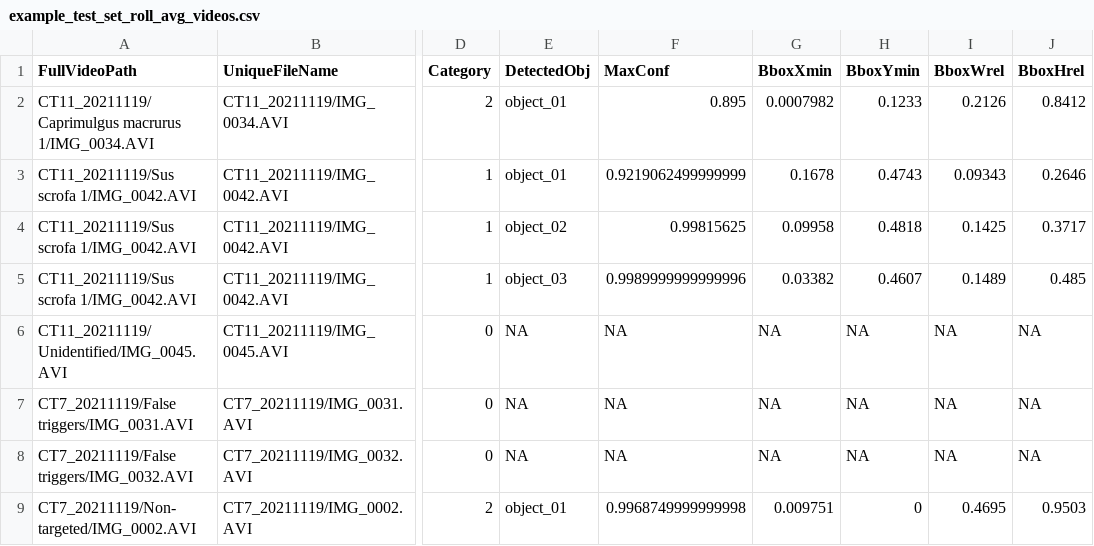
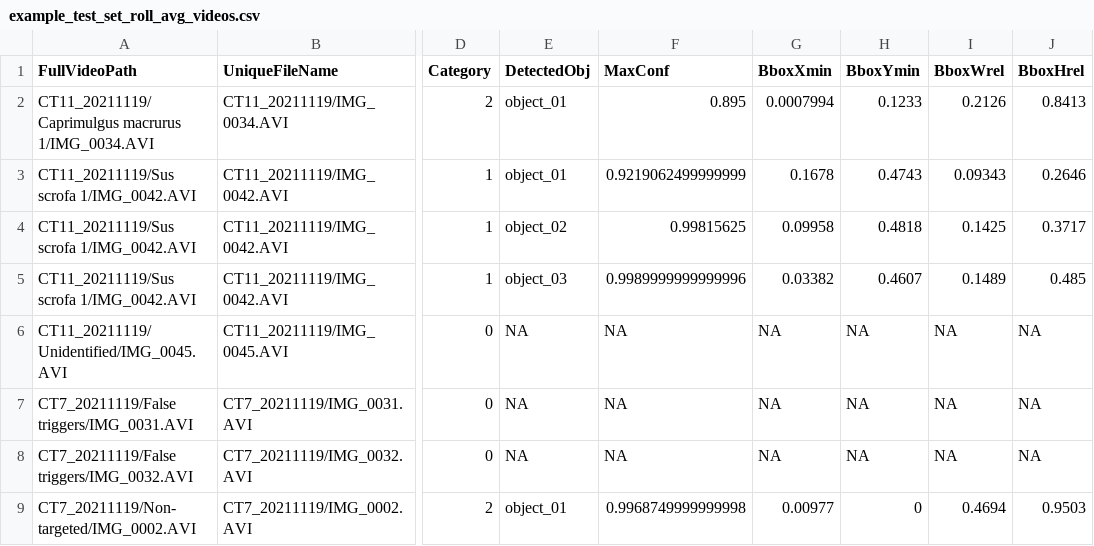
Before and after one commit to JoejynWan/SIN-classifier, a CSV file: results/example_test_set/example_test_set_roll_avg_videos.csv, drawn as a sheet; only a part is shown, gaps mark what is left out; the diff names each change by its address in the sheet, - before the commit and + after, or states it on an @@ line.

```diff
--- a/results/example_test_set/example_test_set_roll_avg_videos.csv
+++ b/results/example_test_set/example_test_set_roll_avg_videos.csv
-G2 (BboxXmin): 0.0007982
+G2 (BboxXmin): 0.0007994
-J2 (BboxHrel): 0.8412
+J2 (BboxHrel): 0.8413
-G9 (BboxXmin): 0.009751
+G9 (BboxXmin): 0.00977
-I9 (BboxWrel): 0.4695
+I9 (BboxWrel): 0.4694
```
Also changed, not shown: results/example_test_set/example_test_set_manual_vs_md.csv, 8 other files.
